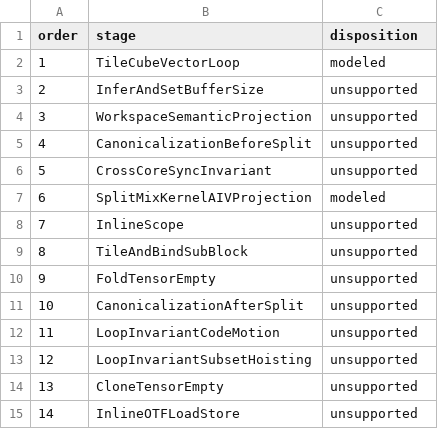
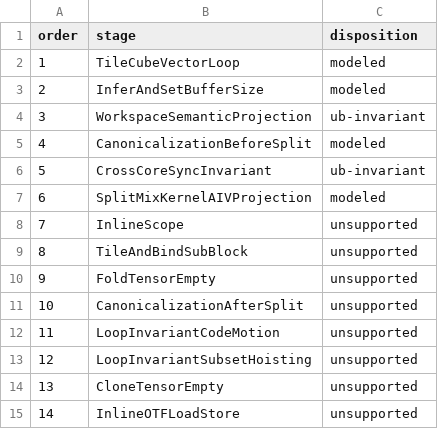
Before and after one commit to Youngscc/AscendNPU-IR, a TSV file: cvpipeline_ub_model_cpp/config/post_cvpipeline_manifest.tsv, drawn as a sheet.

Commit message:
feat: model pre-split size and canonicalization semantics

```diff
--- a/cvpipeline_ub_model_cpp/config/post_cvpipeline_manifest.tsv
+++ b/cvpipeline_ub_model_cpp/config/post_cvpipeline_manifest.tsv
@@ -2,6 +2,6 @@ order	stage	disposition
 1	TileCubeVectorLoop	modeled
-2	InferAndSetBufferSize	unsupported
-3	WorkspaceSemanticProjection	unsupported
-4	CanonicalizationBeforeSplit	unsupported
-5	CrossCoreSyncInvariant	unsupported
+2	InferAndSetBufferSize	modeled
+3	WorkspaceSemanticProjection	ub-invariant
+4	CanonicalizationBeforeSplit	modeled
+5	CrossCoreSyncInvariant	ub-invariant
 6	SplitMixKernelAIVProjection	modeled
```
Also changed, not shown: 6 other files.
